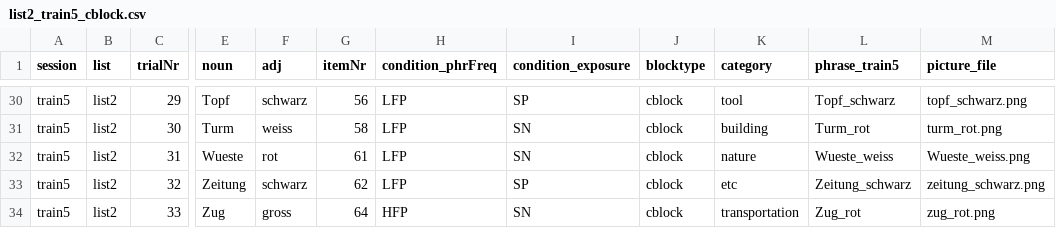
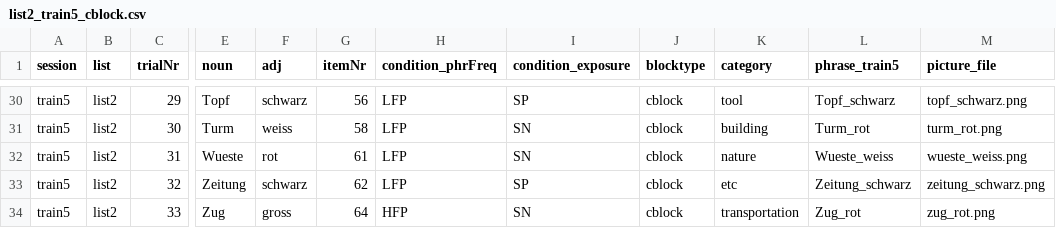
Before and after one commit to hyein-jeong/stim_pcibex_list2, a CSV file: chunk_includes/list2_train5_cblock.csv, drawn as a sheet; only a part is shown, gaps mark what is left out; the diff names each change by its address in the sheet, - before the commit and + after, or states it on an @@ line.

Commit message:
Update list2_train5_cblock.csv

```diff
--- a/chunk_includes/list2_train5_cblock.csv
+++ b/chunk_includes/list2_train5_cblock.csv
-M32 (picture_file): Wueste_weiss.png
+M32 (picture_file): wueste_weiss.png
```
